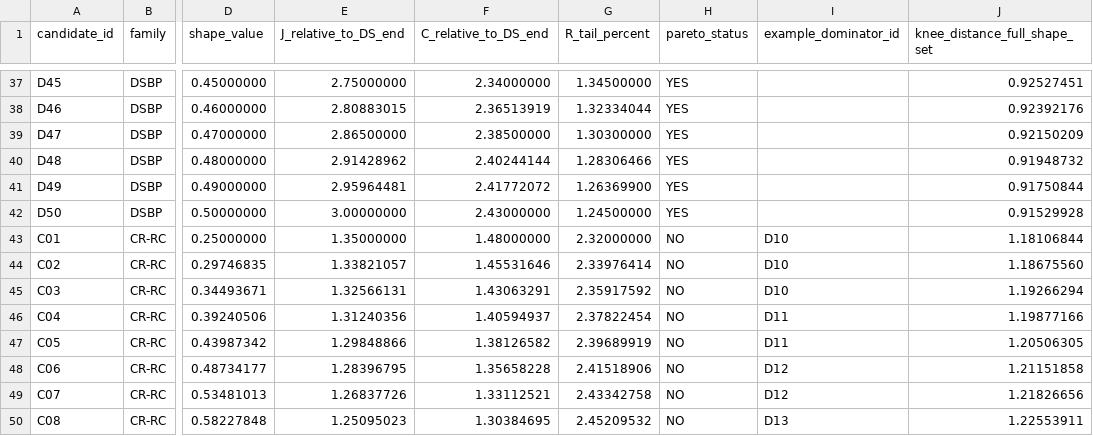
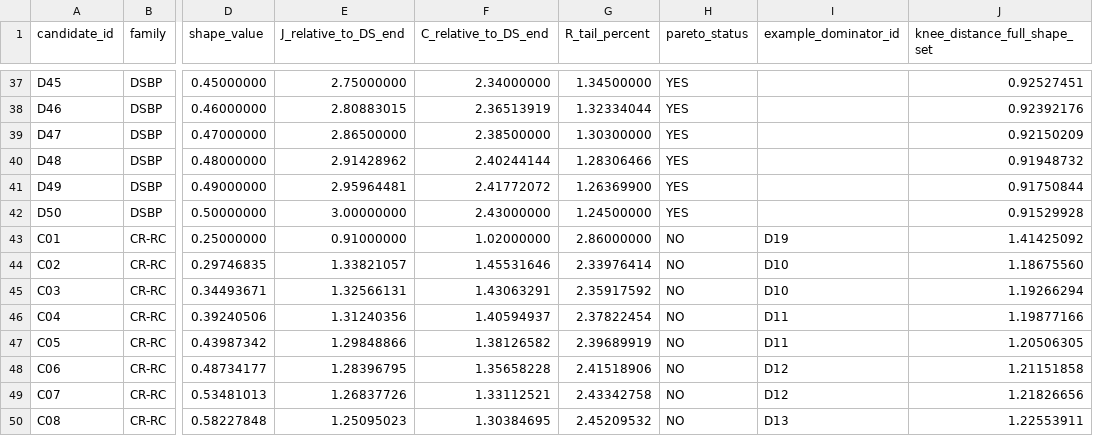
Before and after one commit to fzuwhan-hub/leadless-pacemaker-pulse-design, a CSV file: waveform-optimization/candidate_objectives.csv, drawn as a sheet; only a part is shown, gaps mark what is left out; the diff names each change by its address in the sheet, - before the commit and + after, or states it on an @@ line.

```diff
--- a/waveform-optimization/candidate_objectives.csv
+++ b/waveform-optimization/candidate_objectives.csv
-E43 (J_relative_to_DS_end): 1.35000000
+E43 (J_relative_to_DS_end): 0.91000000
-F43 (C_relative_to_DS_end): 1.48000000
+F43 (C_relative_to_DS_end): 1.02000000
-G43 (R_tail_percent): 2.32000000
+G43 (R_tail_percent): 2.86000000
-I43 (example_dominator_id): D10
+I43 (example_dominator_id): D19
-J43 (knee_distance_full_shape_set): 1.18106844
+J43 (knee_distance_full_shape_set): 1.41425092
```
Also changed, not shown: 1 other file.
